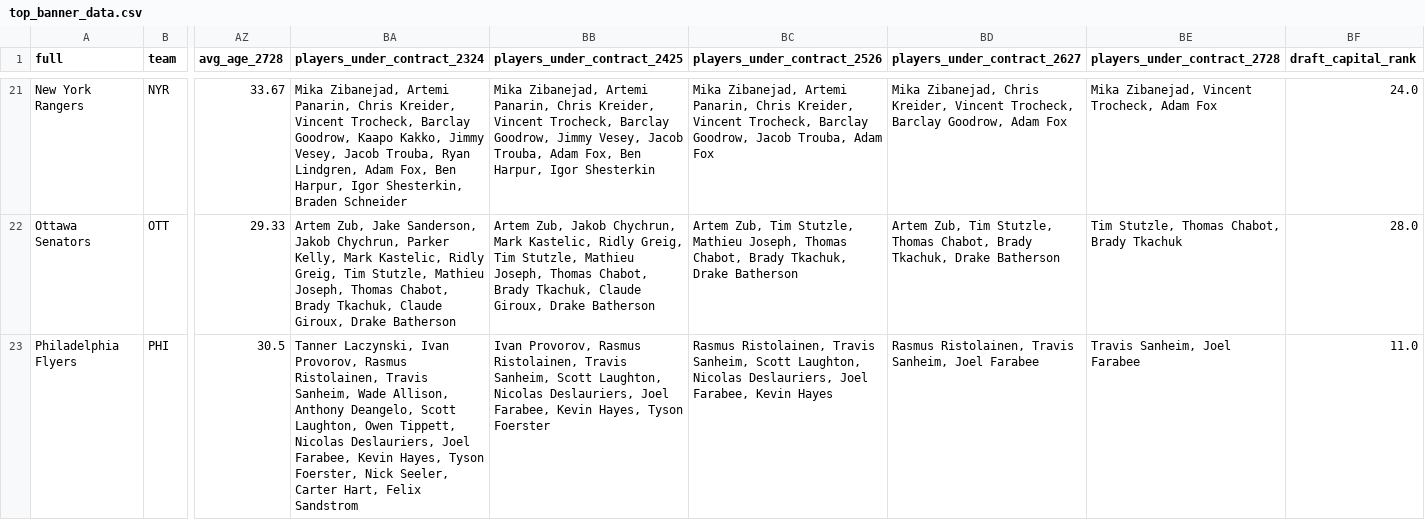
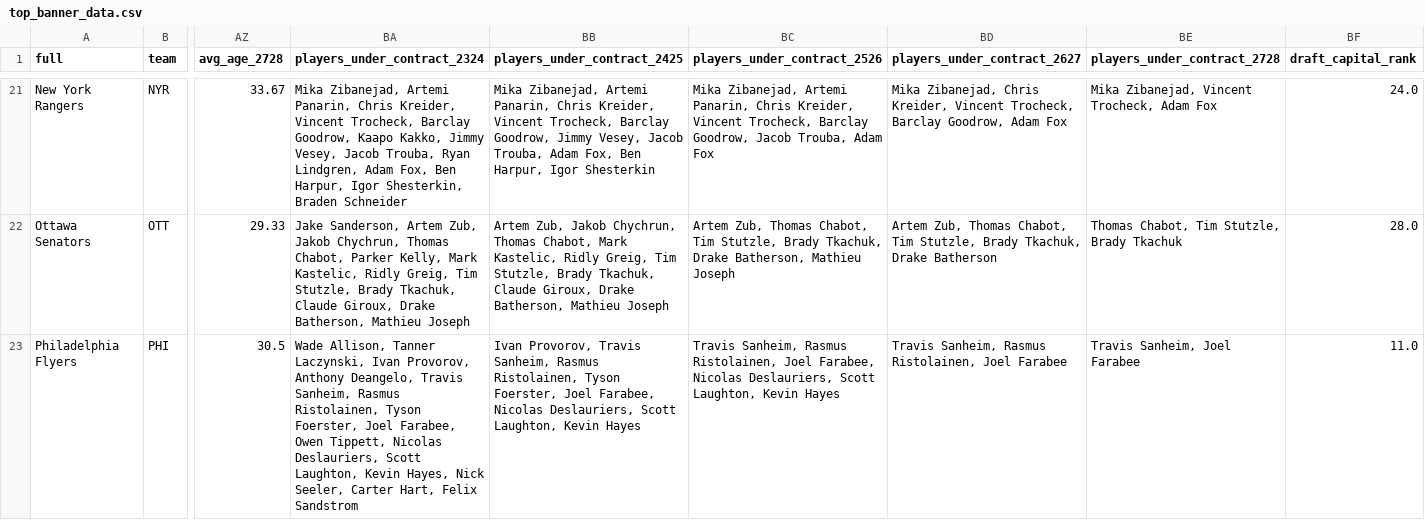
Before and after one commit to cassario/matchupData, a CSV file: top_banner_data.csv, drawn as a sheet; only a part is shown, gaps mark what is left out; the diff covers the shown part only; the diff names each change by its address in the sheet, - before the commit and + after, or states it on an @@ line.

```diff
--- a/top_banner_data.csv
+++ b/top_banner_data.csv
-BA22 (players_under_contract_2324): Artem Zub, Jake Sanderson, Jakob Chychrun, Parker Kelly, Mark Kastelic, Ridly Greig, Tim Stutzle, Mathieu Joseph, Thomas Chabot, Brady Tkachuk, Claude Giroux, Drake Batherson
+BA22 (players_under_contract_2324): Jake Sanderson, Artem Zub, Jakob Chychrun, Thomas Chabot, Parker Kelly, Mark Kastelic, Ridly Greig, Tim Stutzle, Brady Tkachuk, Claude Giroux, Drake Batherson, Mathieu Joseph
-BB22 (players_under_contract_2425): …Jakob Chychrun, Mark Kastelic, Ridly Greig, Tim Stutzle, Mathieu Joseph, Thomas Chabot, Brady Tkachuk, Claude Giroux, Drake Batherson
+BB22 (players_under_contract_2425): …Jakob Chychrun, Thomas Chabot, Mark Kastelic, Ridly Greig, Tim Stutzle, Brady Tkachuk, Claude Giroux, Drake Batherson, Mathieu Joseph
-BC22 (players_under_contract_2526): Artem Zub, Tim Stutzle, Mathieu Joseph, Thomas Chabot, Brady Tkachuk, Drake Batherson
+BC22 (players_under_contract_2526): Artem Zub, Thomas Chabot, Tim Stutzle, Brady Tkachuk, Drake Batherson, Mathieu Joseph
-BD22 (players_under_contract_2627): Artem Zub, Tim Stutzle, Thomas Chabot, Brady Tkachuk,…
+BD22 (players_under_contract_2627): Artem Zub, Thomas Chabot, Tim Stutzle, Brady Tkachuk,…
-BE22 (players_under_contract_2728): Tim Stutzle, Thomas Chabot, Brady Tkachuk
+BE22 (players_under_contract_2728): Thomas Chabot, Tim Stutzle, Brady Tkachuk
-BA23 (players_under_contract_2324): Tanner Laczynski, Ivan Provorov, Rasmus Ristolainen, Travis Sanheim, Wade Allison, Anthony Deangelo, Scott Laughton, Owen Tippett, Nicolas Deslauriers, Joel Farabee, Kevin Hayes, Tyson Foerster, Nick Seeler,…
+BA23 (players_under_contract_2324): Wade Allison, Tanner Laczynski, Ivan Provorov, Anthony Deangelo, Travis Sanheim, Rasmus Ristolainen, Tyson Foerster, Joel Farabee, Owen Tippett, Nicolas Deslauriers, Scott Laughton, Kevin Hayes, Nick Seeler,…
-BB23 (players_under_contract_2425): Ivan Provorov, Rasmus Ristolainen, Travis Sanheim, Scott Laughton, Nicolas Deslauriers, Joel Farabee, Kevin Hayes, Tyson Foerster
+BB23 (players_under_contract_2425): Ivan Provorov, Travis Sanheim, Rasmus Ristolainen, Tyson Foerster, Joel Farabee, Nicolas Deslauriers, Scott Laughton, Kevin Hayes
-BC23 (players_under_contract_2526): Rasmus Ristolainen, Travis Sanheim, Scott Laughton, Nicolas Deslauriers, Joel Farabee, Kevin Hayes
+BC23 (players_under_contract_2526): Travis Sanheim, Rasmus Ristolainen, Joel Farabee, Nicolas Deslauriers, Scott Laughton, Kevin Hayes
-BD23 (players_under_contract_2627): Rasmus Ristolainen, Travis Sanheim, Joel Farabee
+BD23 (players_under_contract_2627): Travis Sanheim, Rasmus Ristolainen, Joel Farabee
```
Also changed, not shown: 100 edited cells elsewhere in this file.
